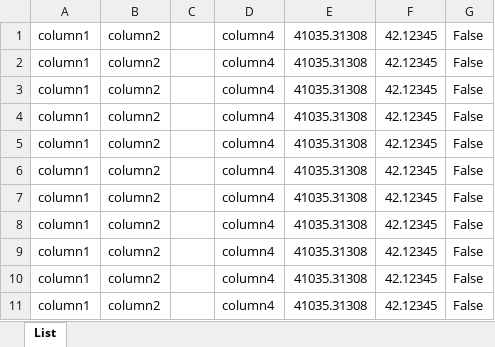
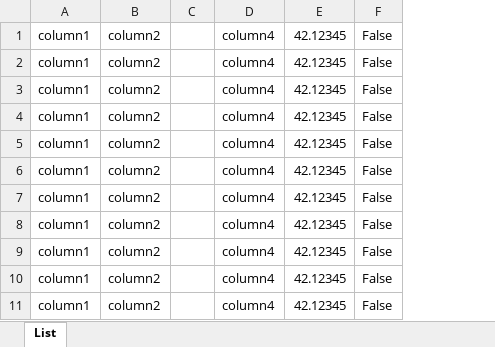
Before and after one commit to qrilka/xlsx, an Excel workbook: test.xlsx, sheet List, drawn as a sheet; only a part is shown; values as stored, in another font and other column widths than the file's, no borders; the diff names each change by its address in the sheet, - before the commit and + after, or states it on an @@ line.

```diff
--- a/test.xlsx (sheet List)
+++ b/test.xlsx (sheet List)
-column E, rows 1-11: all 41035.31308
```
Also changed, not shown: 8 other files.
